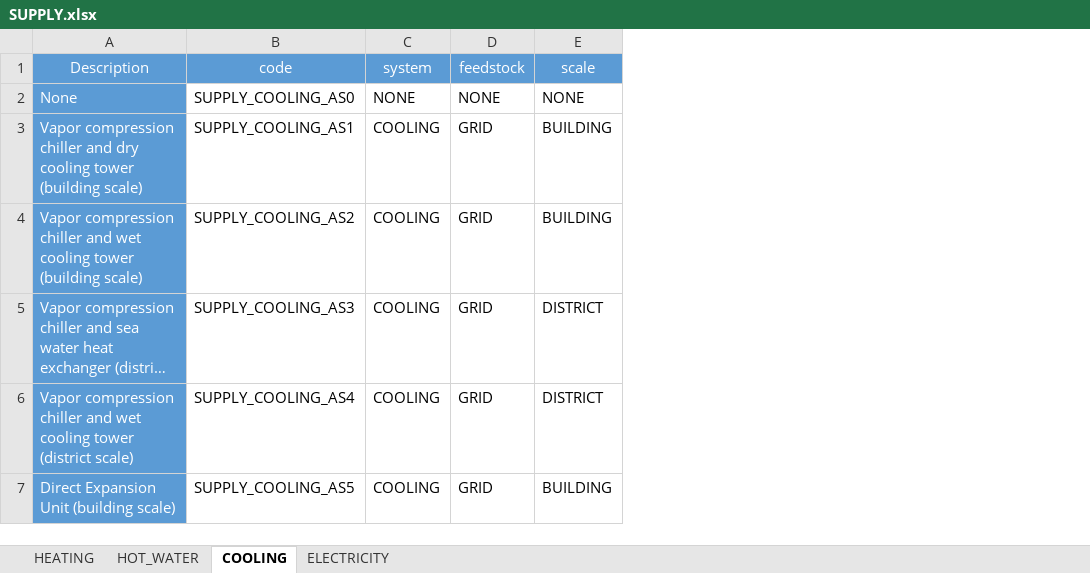
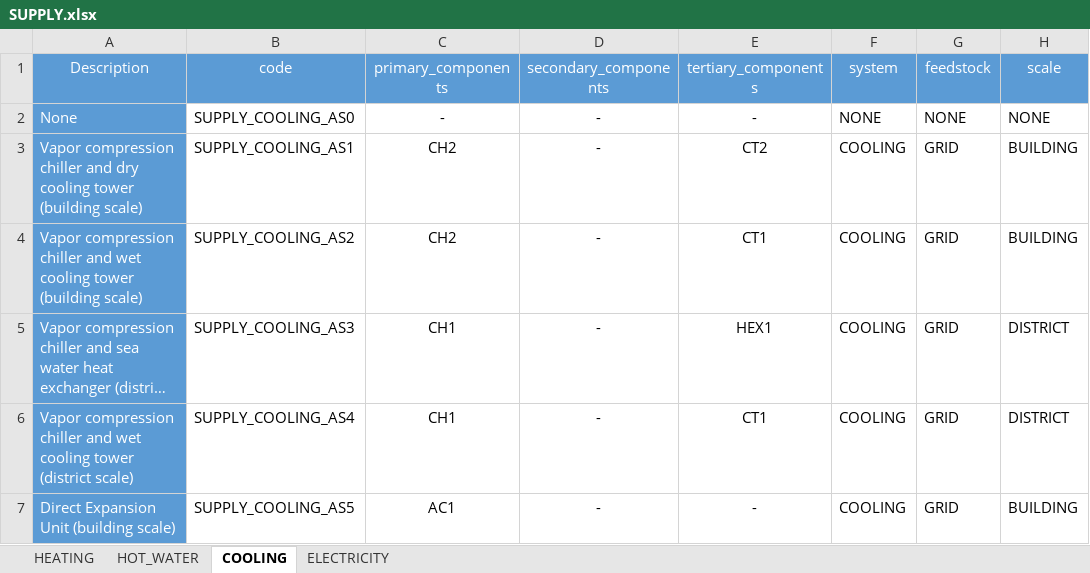
Before and after one commit to architecture-building-systems/CityEnergyAnalyst, an Excel workbook: cea/databases/SG/assemblies/SUPPLY.xlsx, sheet COOLING, drawn as a sheet; only a part is shown; long unchanged cells end in …; values as stored, in another font and other column widths than the file's, no borders; the diff names each change by its address in the sheet, - before the commit and + after, or states it on an @@ line.

Commit message:
Adding system composition to SG supply database
The composition of primary, secondary and tertiary components constituting the supply system of specific predefined systems had not yet been updated for 'cooling' in the SG database. This has now been corrected.

```diff
--- a/cea/databases/SG/assemblies/SUPPLY.xlsx (sheet COOLING)
+++ b/cea/databases/SG/assemblies/SUPPLY.xlsx (sheet COOLING)
+column C (primary_components), rows 2-7: - | CH2 | CH2 | CH1 | CH1 | AC1
+column D (secondary_components), rows 2-7: all -
+column E (tertiary_components), rows 2-7: - | CT2 | CT1 | HEX1 | CT1 | -
```
Also changed, not shown: formulas that keep their value.
